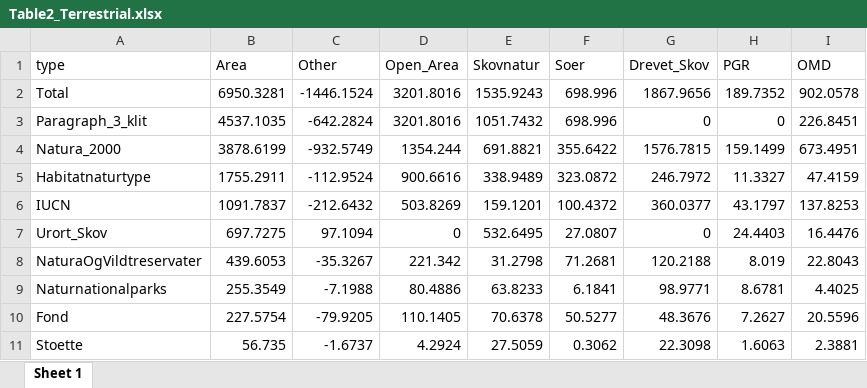
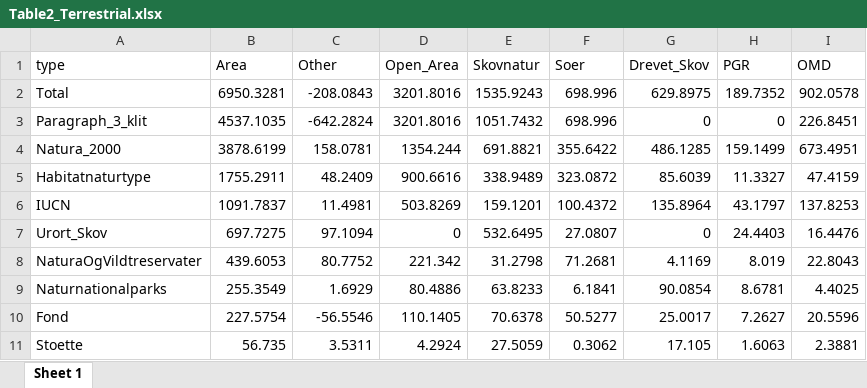
Before and after one commit to Sustainscapes/BiodiversityCounsil, an Excel workbook: Table2_Terrestrial.xlsx, sheet Sheet 1, drawn as a sheet; values as stored, in another font and other column widths than the file's, no borders; the diff names each change by its address in the sheet, - before the commit and + after, or states it on an @@ line.

```diff
--- a/Table2_Terrestrial.xlsx (sheet Sheet 1)
+++ b/Table2_Terrestrial.xlsx (sheet Sheet 1)
-C2 (Other): -1446.1524
+C2 (Other): -208.0843
-G2 (Drevet_Skov): 1867.9656
+G2 (Drevet_Skov): 629.8975
-C4 (Other): -932.5749
+C4 (Other): 158.0781
-G4 (Drevet_Skov): 1576.7815
+G4 (Drevet_Skov): 486.1285
-C5 (Other): -112.9524
+C5 (Other): 48.2409
-G5 (Drevet_Skov): 246.7972
+G5 (Drevet_Skov): 85.6039
-C6 (Other): -212.6432
+C6 (Other): 11.4981
-G6 (Drevet_Skov): 360.0377
+G6 (Drevet_Skov): 135.8964
-C8 (Other): -35.3267
+C8 (Other): 80.7752
-G8 (Drevet_Skov): 120.2188
+G8 (Drevet_Skov): 4.1169
-C9 (Other): -7.1988
+C9 (Other): 1.6929
-G9 (Drevet_Skov): 98.9771
+G9 (Drevet_Skov): 90.0854
-C10 (Other): -79.9205
+C10 (Other): -56.5546
-G10 (Drevet_Skov): 48.3676
+G10 (Drevet_Skov): 25.0017
-C11 (Other): -1.6737
+C11 (Other): 3.5311
-G11 (Drevet_Skov): 22.3098
+G11 (Drevet_Skov): 17.105
```
Also changed, not shown: 3 other files.
